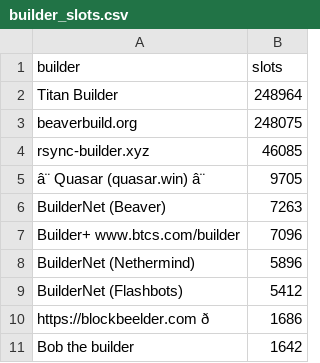
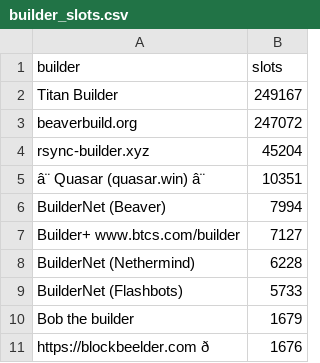
Before and after one commit to nerolation/reorg.pics, a CSV file: builder_slots.csv, drawn as a sheet; removed rows and columns are numbered as before the commit, all else as after; the diff names each change by its address in the sheet, - before the commit and + after, or states it on an @@ line.

```diff
--- a/builder_slots.csv
+++ b/builder_slots.csv
-B2 (slots): 248964
+B2 (slots): 249167
-B3 (slots): 248075
+B3 (slots): 247072
-B4 (slots): 46085
+B4 (slots): 45204
-B5 (slots): 9705
+B5 (slots): 10351
-B6 (slots): 7263
+B6 (slots): 7994
-B7 (slots): 7096
+B7 (slots): 7127
-B8 (slots): 5896
+B8 (slots): 6228
-B9 (slots): 5412
+B9 (slots): 5733
-row 10: https://blockbeelder.com ð | 1686
-B10 (slots): 1642
+B10 (slots): 1679
+row 11: https://blockbeelder.com ð | 1676
```
Also changed, not shown: 5 other files.
